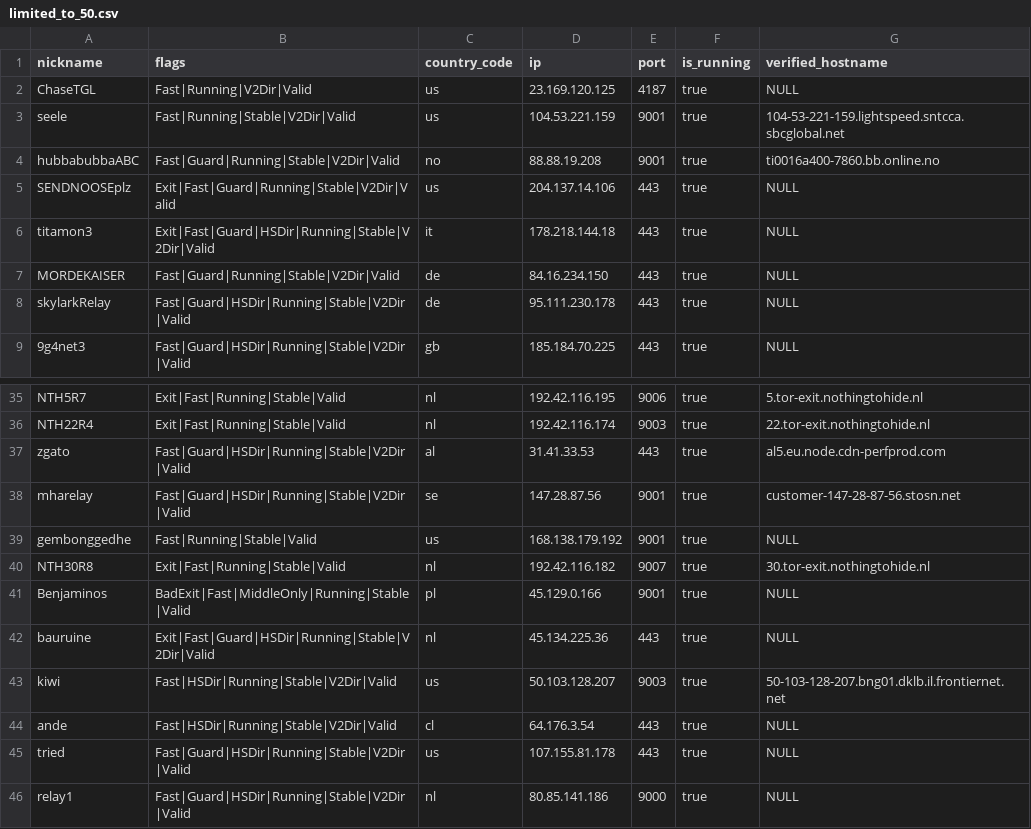
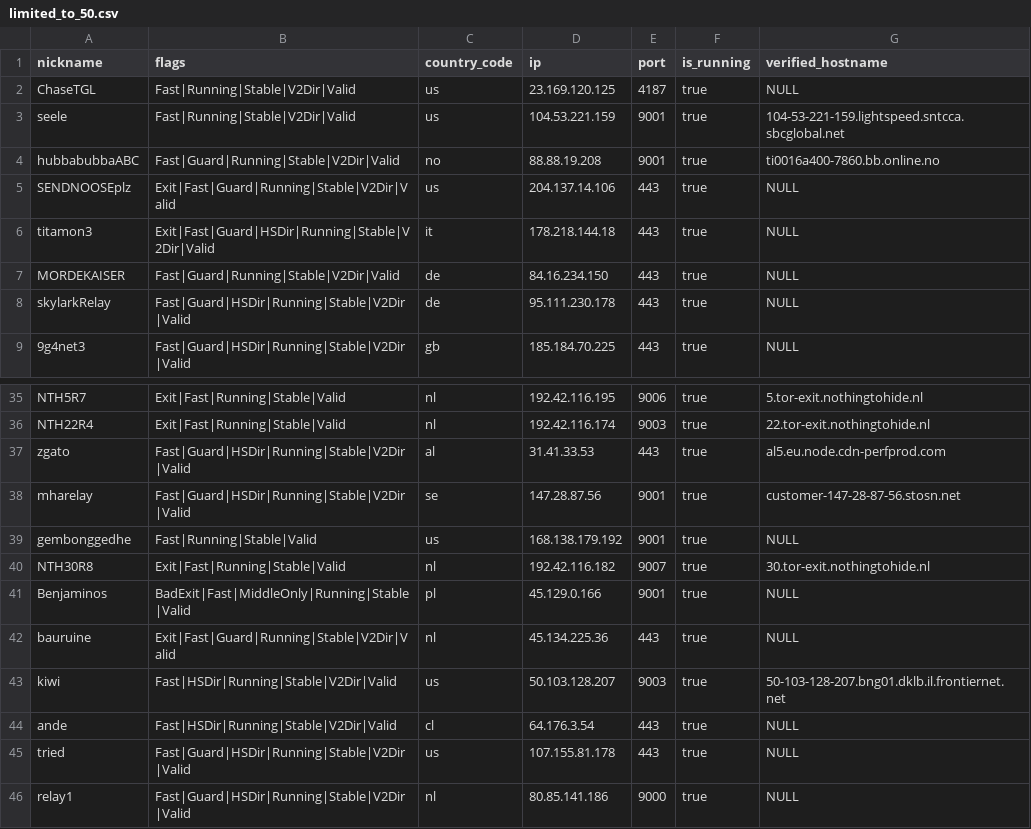
Before and after one commit to cgiamp/123-test-abort, a CSV file: limited_to_50.csv, drawn as a sheet; only a part is shown, gaps mark what is left out.

```diff
--- a/limited_to_50.csv
+++ b/limited_to_50.csv
@@ -1,3 +1,3 @@
 "nickname","flags","country_code","ip","port","is_running","verified_hostname"
-"ChaseTGL","Fast|Running|V2Dir|Valid","us","23.169.120.125","4187",true,"NULL"
+"ChaseTGL","Fast|Running|Stable|V2Dir|Valid","us","23.169.120.125","4187",true,"NULL"
 "seele","Fast|Running|Stable|V2Dir|Valid","us","104.53.221.159","9001",true,"104-53-221-159.lightspeed.sntcca.sbcglobal.net"
@@ -41,3 +41,3 @@
 "Benjaminos","BadExit|Fast|MiddleOnly|Running|Stable|Valid","pl","45.129.0.166","9001",true,"NULL"
-"bauruine","Exit|Fast|Guard|HSDir|Running|Stable|V2Dir|Valid","nl","45.134.225.36","443",true,"NULL"
+"bauruine","Exit|Fast|Guard|Running|Stable|V2Dir|Valid","nl","45.134.225.36","443",true,"NULL"
 "kiwi","Fast|HSDir|Running|Stable|V2Dir|Valid","us","50.103.128.207","9003",true,"50-103-128-207.bng01.dklb.il.frontiernet.net"
```
Also changed, not shown: tor_feed.csv, 1 other file.
